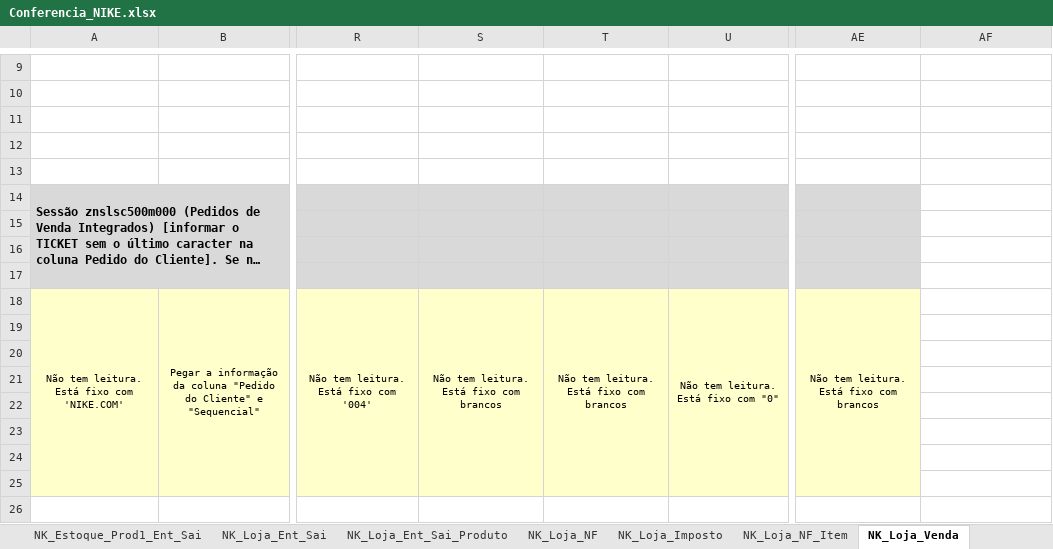
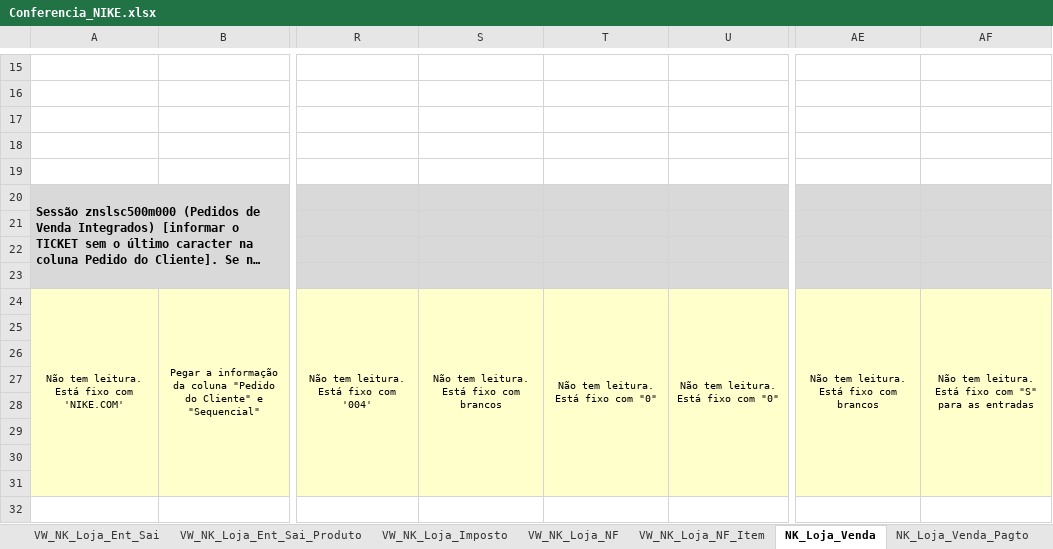
Before and after one commit to patricknaka/Nova, an Excel workbook: Documentação/Planilhas/Conferencia_NIKE.xlsx, sheet NK_Loja_Venda, drawn as a sheet; only a part is shown, gaps mark what is left out; long unchanged cells end in …; values as stored, in another font and other column widths than the file's, no borders; addresses are those after the commit; the diff covers the shown part only; the diff names each change by its address in the sheet, - before the commit and + after, or states it on an @@ line.

```diff
--- a/Documentação/Planilhas/Conferencia_NIKE.xlsx (sheet NK_Loja_Venda)
+++ b/Documentação/Planilhas/Conferencia_NIKE.xlsx (sheet NK_Loja_Venda)
-sheet tab: NK_Loja_Ent_Sai
+sheet tab: VW_NK_Loja_Ent_Sai
-sheet tab: NK_Loja_Ent_Sai_Produto
+sheet tab: VW_NK_Loja_Ent_Sai_Produto
-sheet tab: NK_Loja_NF
+sheet tab: VW_NK_Loja_NF
-sheet tab: NK_Loja_Imposto
+sheet tab: VW_NK_Loja_Imposto
-sheet tab: NK_Loja_NF_Item
+sheet tab: VW_NK_Loja_NF_Item
@@ sheet tab order changed: VW_NK_Loja_Ent_Sai | VW_NK_Loja_Ent_Sai_Produto | VW_NK_Loja_Imposto | VW_NK_Loja_NF | VW_NK_Loja_NF_Item | NK_Loja_Venda | NK_Loja_Venda_Pagto @@
-AF20:AF23 fill: none
+AF20:AF23 fill: #D9D9D9
-T24: Não tem leitura. Está fixo com brancos
+T24: Não tem leitura. Está fixo com "0"
-AF24: (empty)
+AF24: Não tem leitura. Está fixo com "S" para as entradas
-AF24:AF31 fill: none
+AF24:AF31 fill: #FFFFCC
+AF24:AF31 merged
```
Also changed, not shown: 7 added rows, 6 edited cells, cell formats and merged cells elsewhere in this sheet, sheet VW_NK_Loja_NF, sheet VW_NK_Loja_NF_Item, sheet VW_NK_Loja_Ent_Sai_Produto, sheet VW_NK_Estoque_Prod_Ent_Sai, sheet VW_NK_Loja_Ent_Sai, sheet VW_NK_Estoque_Prod1_Ent_Sai, 2 more sheets, other sheet tabs.
